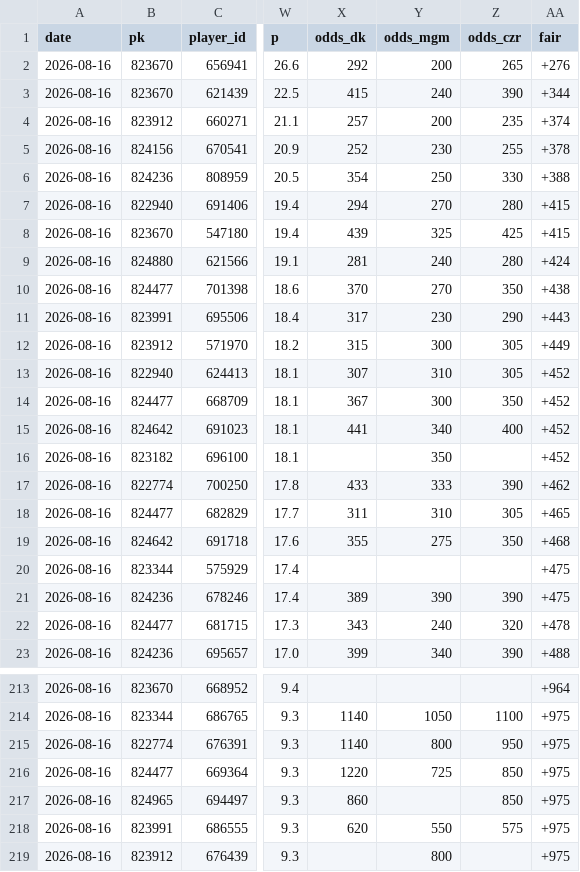
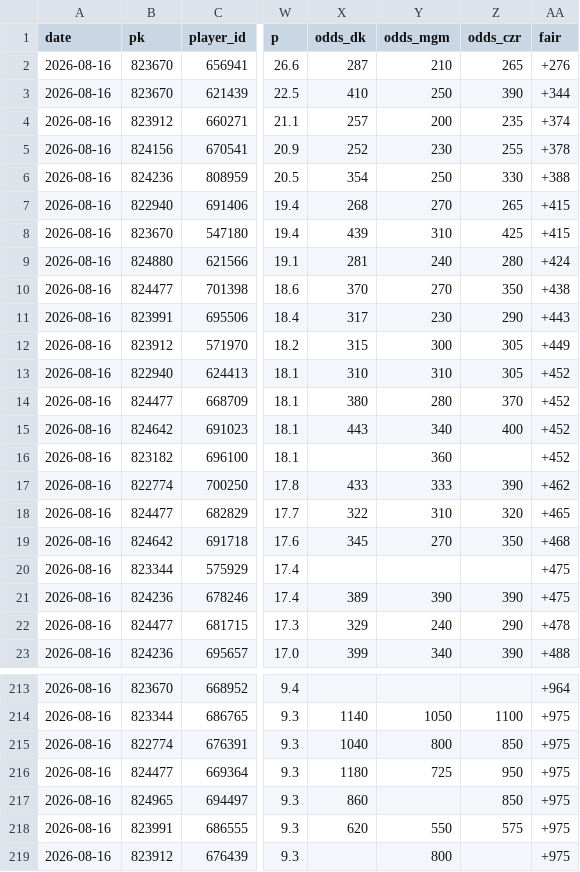
Before and after one commit to myles00price/baseball-model, a CSV file: hr_log_2026-08-16.csv, drawn as a sheet; only a part is shown, gaps mark what is left out; the diff covers the shown part only; the diff names each change by its address in the sheet, - before the commit and + after, or states it on an @@ line.

```diff
--- a/hr_log_2026-08-16.csv
+++ b/hr_log_2026-08-16.csv
-X2 (odds_dk): 292
+X2 (odds_dk): 287
-Y2 (odds_mgm): 200
+Y2 (odds_mgm): 210
-X3 (odds_dk): 415
+X3 (odds_dk): 410
-Y3 (odds_mgm): 240
+Y3 (odds_mgm): 250
-X7 (odds_dk): 294
+X7 (odds_dk): 268
-Z7 (odds_czr): 280
+Z7 (odds_czr): 265
-Y8 (odds_mgm): 325
+Y8 (odds_mgm): 310
-X13 (odds_dk): 307
+X13 (odds_dk): 310
-X14 (odds_dk): 367
+X14 (odds_dk): 380
-Y14 (odds_mgm): 300
+Y14 (odds_mgm): 280
-Z14 (odds_czr): 350
+Z14 (odds_czr): 370
-X15 (odds_dk): 441
+X15 (odds_dk): 443
-Y16 (odds_mgm): 350
+Y16 (odds_mgm): 360
-X18 (odds_dk): 311
+X18 (odds_dk): 322
-Z18 (odds_czr): 305
+Z18 (odds_czr): 320
-X19 (odds_dk): 355
+X19 (odds_dk): 345
-Y19 (odds_mgm): 275
+Y19 (odds_mgm): 270
-X22 (odds_dk): 343
+X22 (odds_dk): 329
-Z22 (odds_czr): 320
+Z22 (odds_czr): 290
-X215 (odds_dk): 1140
+X215 (odds_dk): 1040
-Z215 (odds_czr): 950
+Z215 (odds_czr): 850
-X216 (odds_dk): 1220
+X216 (odds_dk): 1180
-Z216 (odds_czr): 850
+Z216 (odds_czr): 950
```
Also changed, not shown: 103 edited cells elsewhere in this file, picks_2026-08-16.csv, 3 other files.
